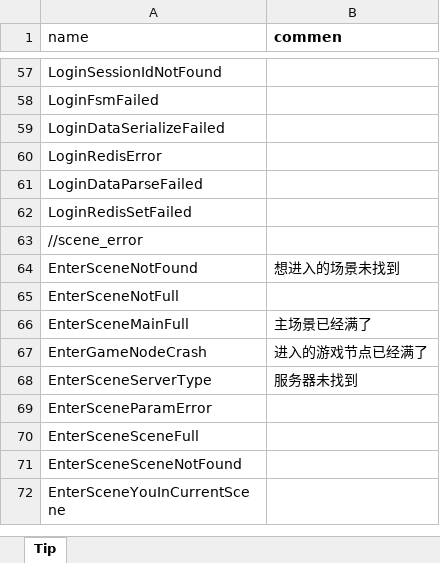
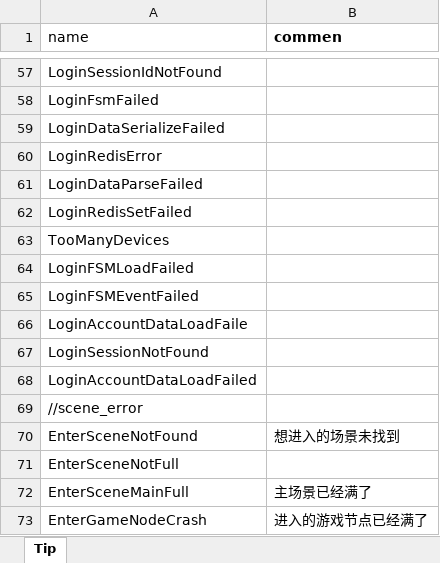
Before and after one commit to luyuancpp/mmorpg, an Excel workbook: bin/config/xlsx/tip/Tip.xlsx, sheet Tip, drawn as a sheet; only a part is shown, gaps mark what is left out; the shorter side is filled out with more unchanged rows; values as stored, in another font and other column widths than the file's, no borders; the diff names each change by its address in the sheet, - before the commit and + after, or states it on an @@ line.

Commit message:
login node Stateless service

```diff
--- a/bin/config/xlsx/tip/Tip.xlsx (sheet Tip)
+++ b/bin/config/xlsx/tip/Tip.xlsx (sheet Tip)
+row 63: TooManyDevices
+row 64: LoginFSMLoadFailed
+row 65: LoginFSMEventFailed
+row 66: LoginAccountDataLoadFaile
+row 67: LoginSessionNotFound
+row 68: LoginAccountDataLoadFailed
```
Also changed, not shown: 28 other files.
